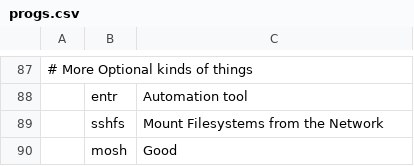
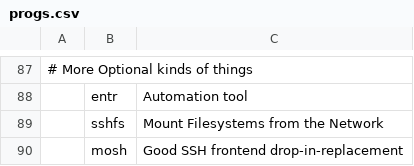
Before and after one commit to Strikingwolf/voidrice, a CSV file: progs.csv, drawn as a sheet; only a part is shown, gaps mark what is left out; the diff names each change by its address in the sheet, - before the commit and + after, or states it on an @@ line.

Commit message:
Finish up some progs.csv

```diff
--- a/progs.csv
+++ b/progs.csv
-C90: Good
+C90: Good SSH frontend drop-in-replacement
```
